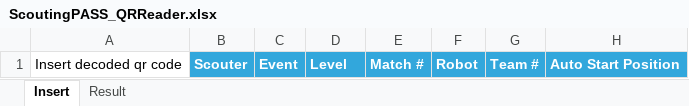
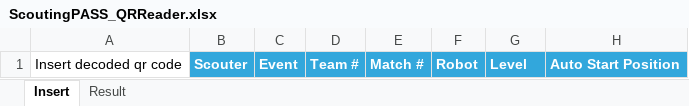
Before and after one commit to PhantomCatz/scoutingapp, an Excel workbook: Excel/ScoutingPASS_QRReader.xlsx, sheet Insert, drawn as a sheet; only a part is shown; values as stored, in another font and other column widths than the file's, no borders; the diff names each change by its address in the sheet, - before the commit and + after, or states it on an @@ line.

Commit message:
Add files via upload

```diff
--- a/Excel/ScoutingPASS_QRReader.xlsx (sheet Insert)
+++ b/Excel/ScoutingPASS_QRReader.xlsx (sheet Insert)
-D1: Level
+D1: Team #
-G1: Team #
+G1: Level
```
